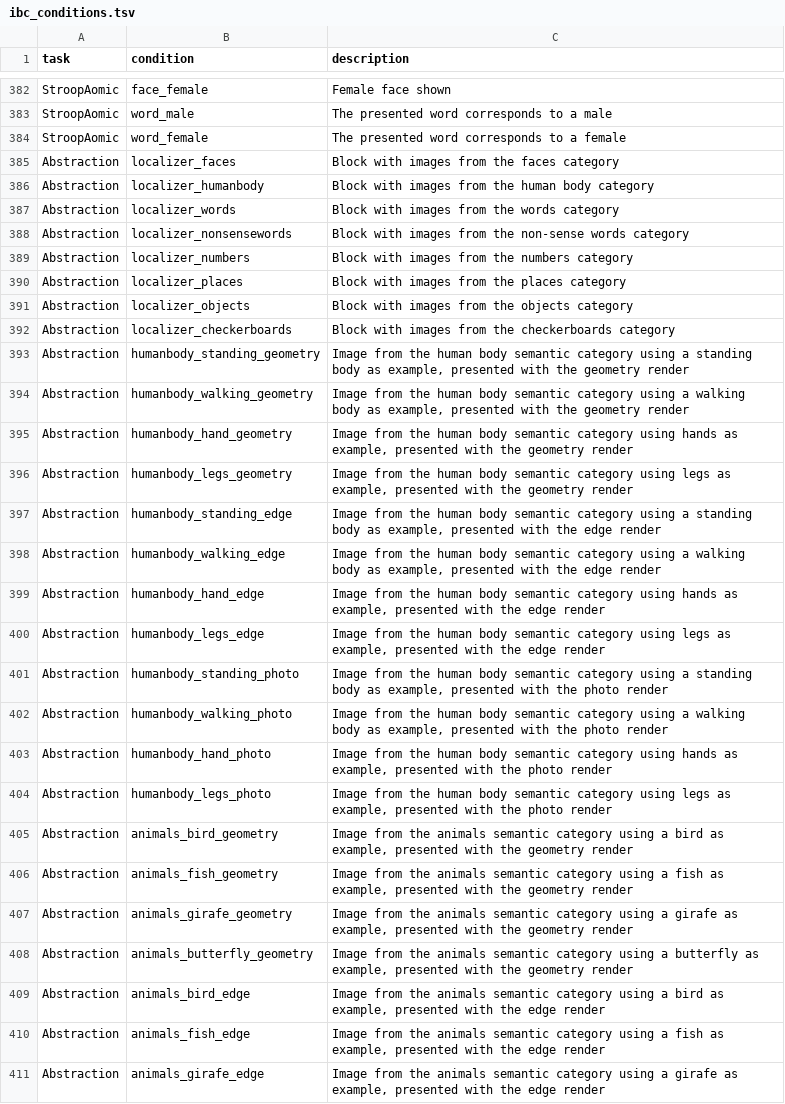
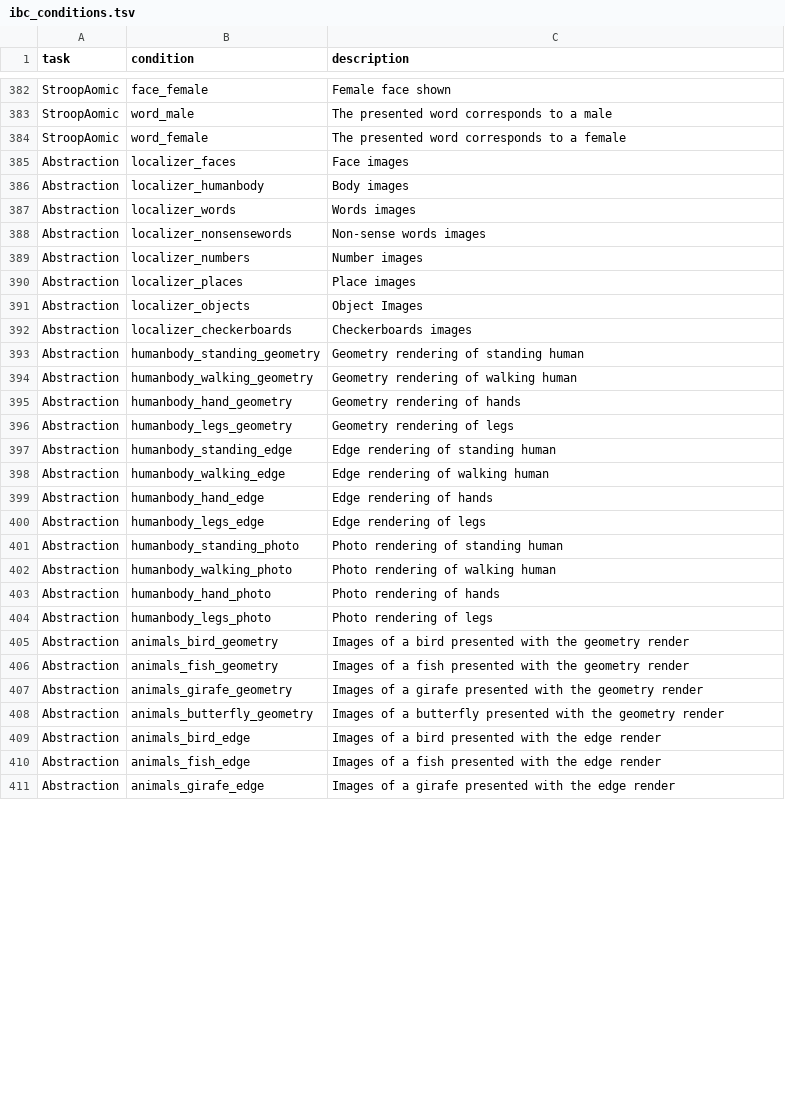
Before and after one commit to individual-brain-charting/public_analysis_code, a TSV file: ibc_data/ibc_conditions.tsv, drawn as a sheet; only a part is shown, gaps mark what is left out; the diff covers the shown part only.

Commit message:
update of MDTB conditions

```diff
--- a/ibc_data/ibc_conditions.tsv
+++ b/ibc_data/ibc_conditions.tsv
@@ -384,28 +384,28 @@ StroopAomic	word_male	The presented word corresponds to a male
 StroopAomic	word_female	The presented word corresponds to a female
-Abstraction	localizer_faces	Block with images from the faces category
-Abstraction	localizer_humanbody	Block with images from the human body category
-Abstraction	localizer_words	Block with images from the words category
-Abstraction	localizer_nonsensewords	Block with images from the non-sense words category
-Abstraction	localizer_numbers	Block with images from the numbers category
-Abstraction	localizer_places	Block with images from the places category
-Abstraction	localizer_objects	Block with images from the objects category
-Abstraction	localizer_checkerboards	Block with images from the checkerboards category
-Abstraction	humanbody_standing_geometry	Image from the human body semantic category using a standing body as example, presented with the geometry render
-Abstraction	humanbody_walking_geometry	Image from the human body semantic category using a walking body as example, presented with the geometry render
-Abstraction	humanbody_hand_geometry	Image from the human body semantic category using hands as example, presented with the geometry render
-Abstraction	humanbody_legs_geometry	Image from the human body semantic category using legs as example, presented with the geometry render
-Abstraction	humanbody_standing_edge	Image from the human body semantic category using a standing body as example, presented with the edge render
-Abstraction	humanbody_walking_edge	Image from the human body semantic category using a walking body as example, presented with the edge render
-Abstraction	humanbody_hand_edge	Image from the human body semantic category using hands as example, presented with the edge render
-Abstraction	humanbody_legs_edge	Image from the human body semantic category using legs as example, presented with the edge render
-Abstraction	humanbody_standing_photo	Image from the human body semantic category using a standing body as example, presented with the photo render
-Abstraction	humanbody_walking_photo	Image from the human body semantic category using a walking body as example, presented with the photo render
-Abstraction	humanbody_hand_photo	Image from the human body semantic category using hands as example, presented with the photo render
-Abstraction	humanbody_legs_photo	Image from the human body semantic category using legs as example, presented with the photo render
-Abstraction	animals_bird_geometry	Image from the animals semantic category using a bird as example, presented with the geometry render
-Abstraction	animals_fish_geometry	Image from the animals semantic category using a fish as example, presented with the geometry render
-Abstraction	animals_girafe_geometry	Image from the animals semantic category using a girafe as example, presented with the geometry render
-Abstraction	animals_butterfly_geometry	Image from the animals semantic category using a butterfly as example, presented with the geometry render
-Abstraction	animals_bird_edge	Image from the animals semantic category using a bird as example, presented with the edge render
-Abstraction	animals_fish_edge	Image from the animals semantic category using a fish as example, presented with the edge render
-Abstraction	animals_girafe_edge	Image from the animals semantic category using a girafe as example, presented with the edge render
+Abstraction	localizer_faces	Face images
+Abstraction	localizer_humanbody	Body images
+Abstraction	localizer_words	Words images
+Abstraction	localizer_nonsensewords	Non-sense words images
+Abstraction	localizer_numbers	Number images
+Abstraction	localizer_places	Place images
+Abstraction	localizer_objects	Object Images
+Abstraction	localizer_checkerboards	Checkerboards images
+Abstraction	humanbody_standing_geometry	Geometry rendering of standing human
+Abstraction	humanbody_walking_geometry	Geometry rendering of walking human
+Abstraction	humanbody_hand_geometry	Geometry rendering of hands
+Abstraction	humanbody_legs_geometry	Geometry rendering of legs
+Abstraction	humanbody_standing_edge	Edge rendering of standing human
+Abstraction	humanbody_walking_edge	Edge rendering of walking human
+Abstraction	humanbody_hand_edge	Edge rendering of hands
+Abstraction	humanbody_legs_edge	Edge rendering of legs
+Abstraction	humanbody_standing_photo	Photo rendering of standing human
+Abstraction	humanbody_walking_photo	Photo rendering of walking human
+Abstraction	humanbody_hand_photo	Photo rendering of hands
+Abstraction	humanbody_legs_photo	Photo rendering of  legs
+Abstraction	animals_bird_geometry	Images of a bird  presented with the geometry render
+Abstraction	animals_fish_geometry	Images of a fish  presented with the geometry render
+Abstraction	animals_girafe_geometry	Images of a girafe  presented with the geometry render
+Abstraction	animals_butterfly_geometry	Images of a butterfly  presented with the geometry render
+Abstraction	animals_bird_edge	Images of a bird  presented with the edge render
+Abstraction	animals_fish_edge	Images of a fish  presented with the edge render
+Abstraction	animals_girafe_edge	Images of a girafe  presented with the edge render
```
Also changed, not shown: 53 edited cells elsewhere in this file.
